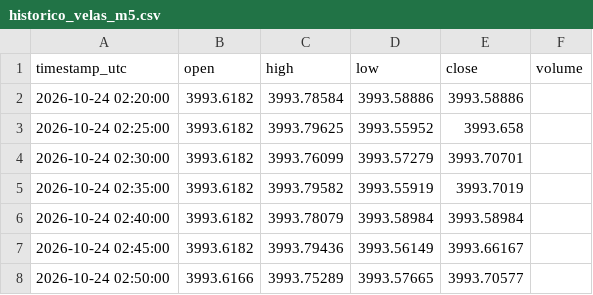
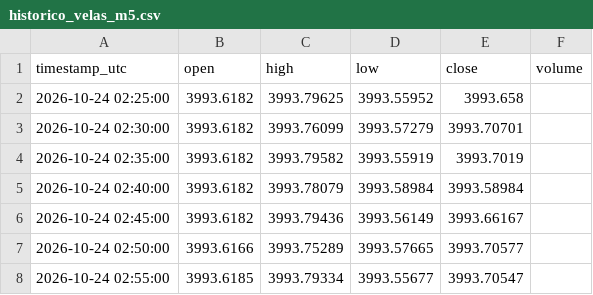
Before and after one commit to loucoparasempre00-ship-it/xauusd-bot-v2-, a CSV file: data/historico_velas_m5.csv, drawn as a sheet; only a part is shown; the shorter side is filled out with more unchanged rows.

```diff
--- a/data/historico_velas_m5.csv
+++ b/data/historico_velas_m5.csv
@@ -1,3 +1,2 @@
 timestamp_utc,open,high,low,close,volume
-2026-10-24 02:20:00,3993.6182,3993.78584,3993.58886,3993.58886,
 2026-10-24 02:25:00,3993.6182,3993.79625,3993.55952,3993.658,
```
Also changed, not shown: data/memoria_agente.csv, data/resultados_operacoes.csv, 5 other files.
